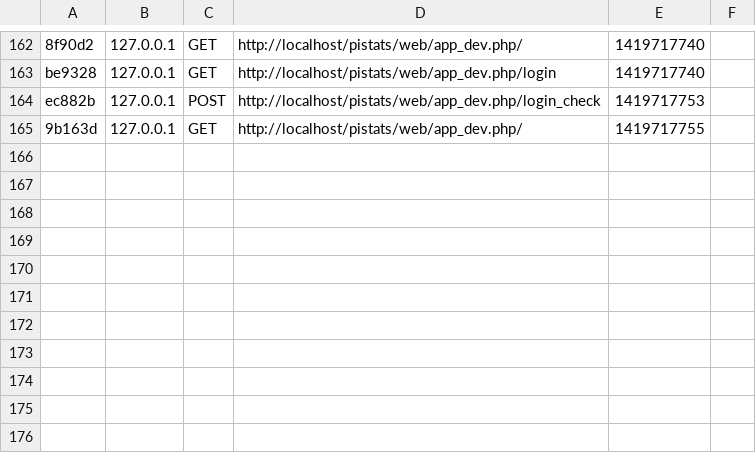
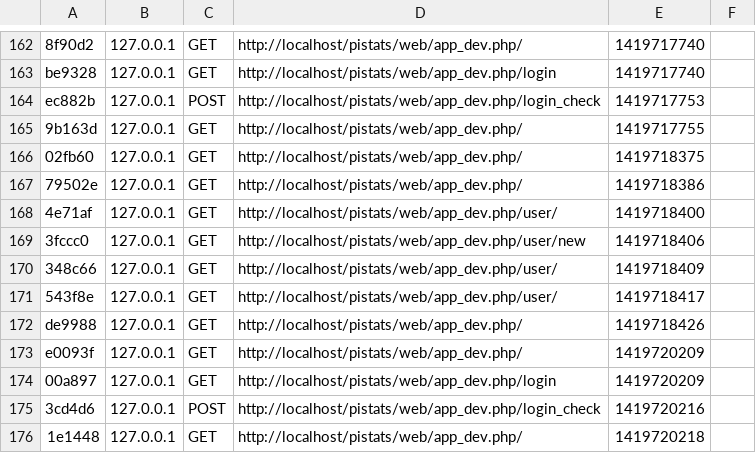
Before and after one commit to Victor-Barcelo/Pistats-Symfony2, a CSV file: app/cache/dev/profiler/index.csv, drawn as a sheet; only a part is shown, gaps mark what is left out; the diff names each change by its address in the sheet, - before the commit and + after, or states it on an @@ line.

```diff
--- a/app/cache/dev/profiler/index.csv
+++ b/app/cache/dev/profiler/index.csv
+row 166: 02fb60 | 127.0.0.1 | GET | http://localhost/pistats/web/app_dev.php/ | 1419718375
+row 167: 79502e | 127.0.0.1 | GET | http://localhost/pistats/web/app_dev.php/ | 1419718386
+row 168: 4e71af | 127.0.0.1 | GET | http://localhost/pistats/web/app_dev.php/user/ | 1419718400
+row 169: 3fccc0 | 127.0.0.1 | GET | http://localhost/pistats/web/app_dev.php/user/new | 1419718406
+row 170: 348c66 | 127.0.0.1 | GET | http://localhost/pistats/web/app_dev.php/user/ | 1419718409
+row 171: 543f8e | 127.0.0.1 | GET | http://localhost/pistats/web/app_dev.php/user/ | 1419718417
+row 172: de9988 | 127.0.0.1 | GET | http://localhost/pistats/web/app_dev.php/ | 1419718426
+row 173: e0093f | 127.0.0.1 | GET | http://localhost/pistats/web/app_dev.php/ | 1419720209
+row 174: 00a897 | 127.0.0.1 | GET | http://localhost/pistats/web/app_dev.php/login | 1419720209
+row 175: 3cd4d6 | 127.0.0.1 | POST | http://localhost/pistats/web/app_dev.php/login_check | 1419720216
+row 176: 1e1448 | 127.0.0.1 | GET | http://localhost/pistats/web/app_dev.php/ | 1419720218
```
Also changed, not shown: 14 other files.
